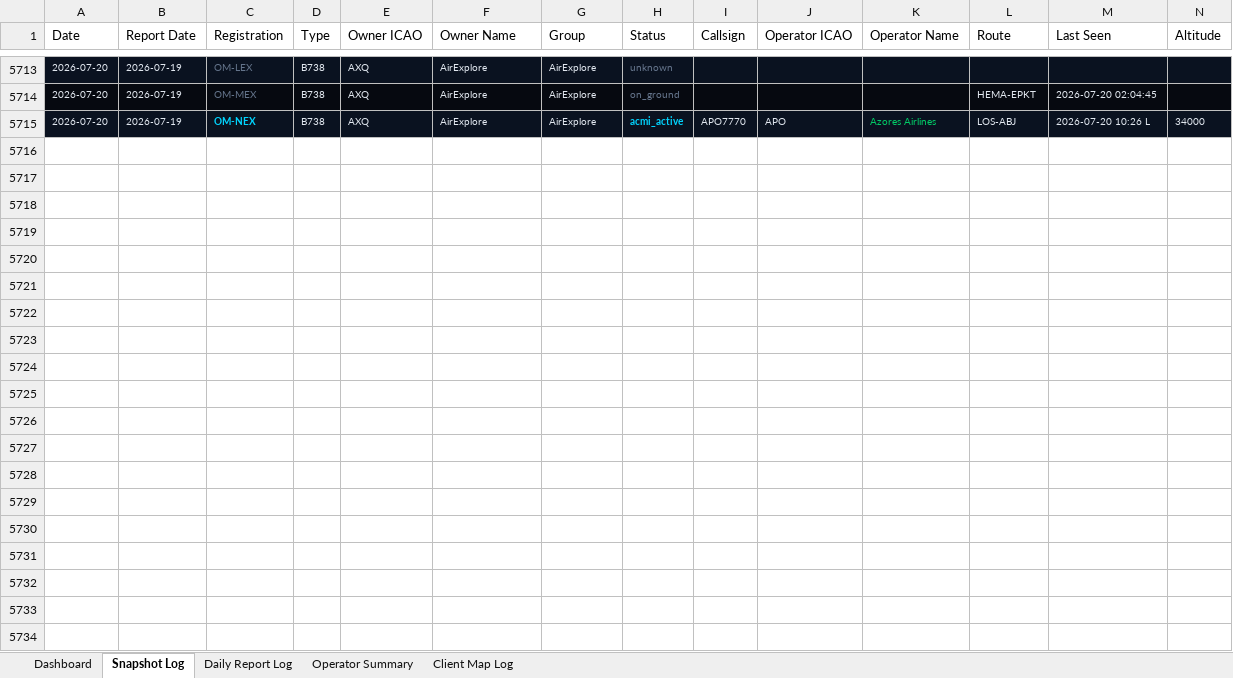
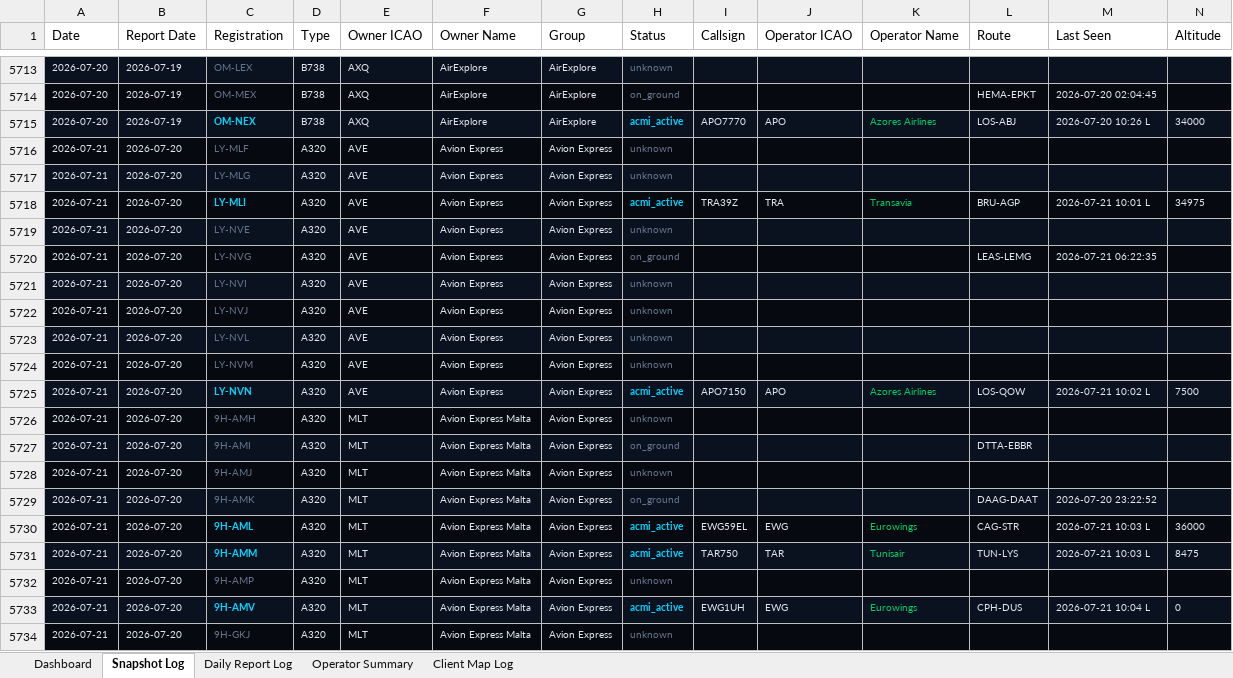
Before and after one commit to juliuskvx/acmi-tracker, an Excel workbook: data/acmi_log.xlsx, sheet Snapshot Log, drawn as a sheet; only a part is shown, gaps mark what is left out; values as stored, in another font and other column widths than the file's, no borders; rows hold the shown columns only; the diff covers the shown part only; the diff names each change by its address in the sheet, - before the commit and + after, or states it on an @@ line.

```diff
--- a/data/acmi_log.xlsx (sheet Snapshot Log)
+++ b/data/acmi_log.xlsx (sheet Snapshot Log)
+row 5716: 2026-07-21 | 2026-07-20 | LY-MLF | A320 | AVE | Avion Express | Avion Express | unknown
+row 5717: 2026-07-21 | 2026-07-20 | LY-MLG | A320 | AVE | Avion Express | Avion Express | unknown
+row 5718: 2026-07-21 | 2026-07-20 | LY-MLI | A320 | AVE | Avion Express | Avion Express | acmi_active | TRA39Z | TRA | Transavia | BRU-AGP | 2026-07-21 10:01 L | 34975
+row 5719: 2026-07-21 | 2026-07-20 | LY-NVE | A320 | AVE | Avion Express | Avion Express | unknown
+row 5720: 2026-07-21 | 2026-07-20 | LY-NVG | A320 | AVE | Avion Express | Avion Express | on_ground |  |  |  | LEAS-LEMG | 2026-07-21 06:22:35
+row 5721: 2026-07-21 | 2026-07-20 | LY-NVI | A320 | AVE | Avion Express | Avion Express | unknown
+row 5722: 2026-07-21 | 2026-07-20 | LY-NVJ | A320 | AVE | Avion Express | Avion Express | unknown
+row 5723: 2026-07-21 | 2026-07-20 | LY-NVL | A320 | AVE | Avion Express | Avion Express | unknown
+row 5724: 2026-07-21 | 2026-07-20 | LY-NVM | A320 | AVE | Avion Express | Avion Express | unknown
+row 5725: 2026-07-21 | 2026-07-20 | LY-NVN | A320 | AVE | Avion Express | Avion Express | acmi_active | APO7150 | APO | Azores Airlines | LOS-QOW | 2026-07-21 10:02 L | 7500
+row 5726: 2026-07-21 | 2026-07-20 | 9H-AMH | A320 | MLT | Avion Express Malta | Avion Express | unknown
+row 5727: 2026-07-21 | 2026-07-20 | 9H-AMI | A320 | MLT | Avion Express Malta | Avion Express | on_ground |  |  |  | DTTA-EBBR
+row 5728: 2026-07-21 | 2026-07-20 | 9H-AMJ | A320 | MLT | Avion Express Malta | Avion Express | unknown
+row 5729: 2026-07-21 | 2026-07-20 | 9H-AMK | A320 | MLT | Avion Express Malta | Avion Express | on_ground |  |  |  | DAAG-DAAT | 2026-07-20 23:22:52
+row 5730: 2026-07-21 | 2026-07-20 | 9H-AML | A320 | MLT | Avion Express Malta | Avion Express | acmi_active | EWG59EL | EWG | Eurowings | CAG-STR | 2026-07-21 10:03 L | 36000
+row 5731: 2026-07-21 | 2026-07-20 | 9H-AMM | A320 | MLT | Avion Express Malta | Avion Express | acmi_active | TAR750 | TAR | Tunisair | TUN-LYS | 2026-07-21 10:03 L | 8475
+row 5732: 2026-07-21 | 2026-07-20 | 9H-AMP | A320 | MLT | Avion Express Malta | Avion Express | unknown
+row 5733: 2026-07-21 | 2026-07-20 | 9H-AMV | A320 | MLT | Avion Express Malta | Avion Express | acmi_active | EWG1UH | EWG | Eurowings | CPH-DUS | 2026-07-21 10:04 L | 0
+row 5734: 2026-07-21 | 2026-07-20 | 9H-GKJ | A320 | MLT | Avion Express Malta | Avion Express | unknown
```
Also changed, not shown: 135 added rows elsewhere in this sheet, sheet Daily Report Log, sheet Client Map Log, sheet Dashboard, sheet Operator Summary, 3 other files.
